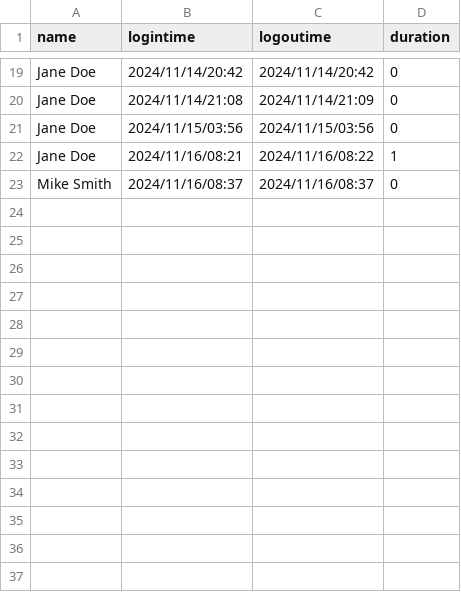
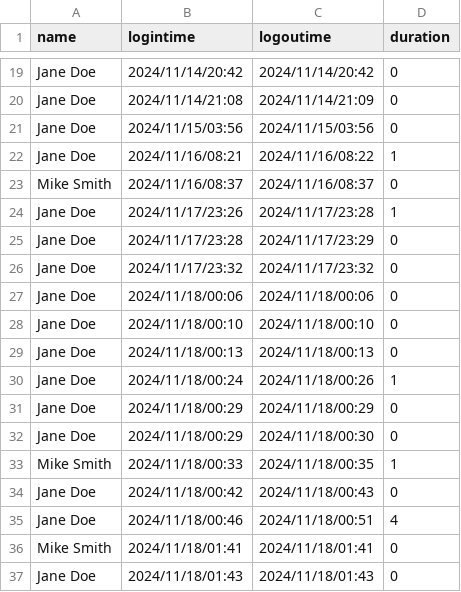
Before and after one commit to TRK95/my-oop-pj-demo, a CSV file: phq/bin/log.csv, drawn as a sheet; only a part is shown, gaps mark what is left out; the diff names each change by its address in the sheet, - before the commit and + after, or states it on an @@ line.

```diff
--- a/phq/bin/log.csv
+++ b/phq/bin/log.csv
+row 24: Jane Doe | 2024/11/17/23:26 | 2024/11/17/23:28 | 1
+row 25: Jane Doe | 2024/11/17/23:28 | 2024/11/17/23:29 | 0
+row 26: Jane Doe | 2024/11/17/23:32 | 2024/11/17/23:32 | 0
+row 27: Jane Doe | 2024/11/18/00:06 | 2024/11/18/00:06 | 0
+row 28: Jane Doe | 2024/11/18/00:10 | 2024/11/18/00:10 | 0
+row 29: Jane Doe | 2024/11/18/00:13 | 2024/11/18/00:13 | 0
+row 30: Jane Doe | 2024/11/18/00:24 | 2024/11/18/00:26 | 1
+row 31: Jane Doe | 2024/11/18/00:29 | 2024/11/18/00:29 | 0
+row 32: Jane Doe | 2024/11/18/00:29 | 2024/11/18/00:30 | 0
+row 33: Mike Smith | 2024/11/18/00:33 | 2024/11/18/00:35 | 1
+row 34: Jane Doe | 2024/11/18/00:42 | 2024/11/18/00:43 | 0
+row 35: Jane Doe | 2024/11/18/00:46 | 2024/11/18/00:51 | 4
+row 36: Mike Smith | 2024/11/18/01:41 | 2024/11/18/01:41 | 0
+row 37: Jane Doe | 2024/11/18/01:43 | 2024/11/18/01:43 | 0
```
Also changed, not shown: phq/bin/payment.csv, phq/bin/products.csv, 12 other files.
